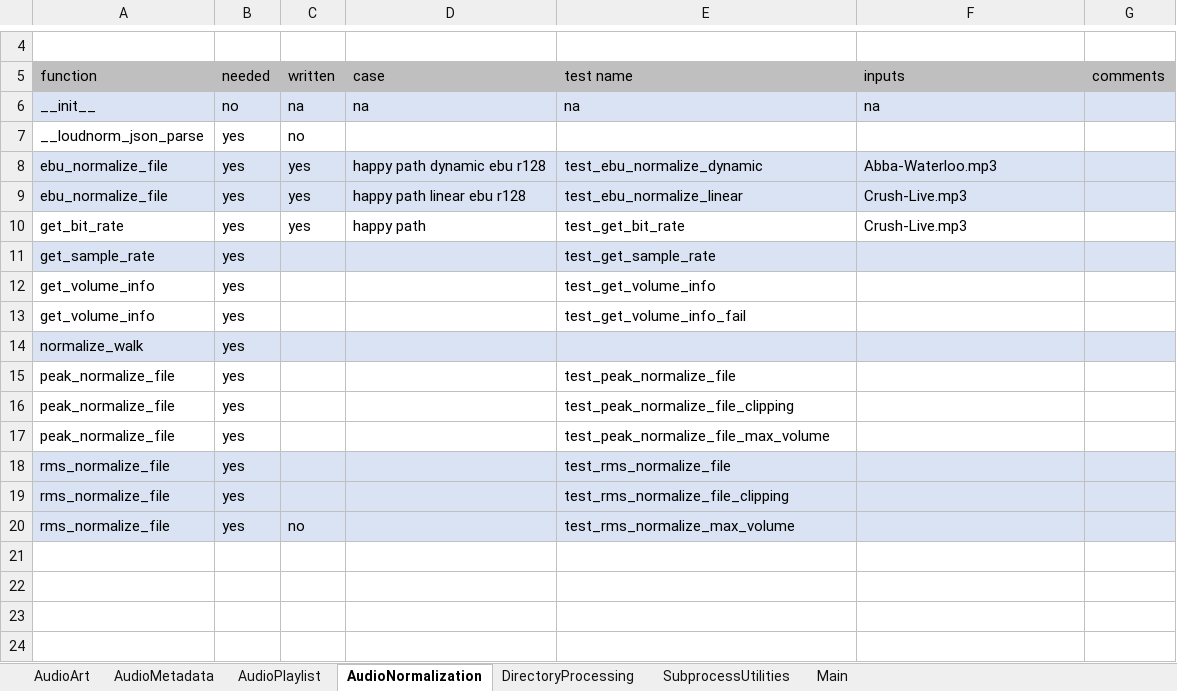
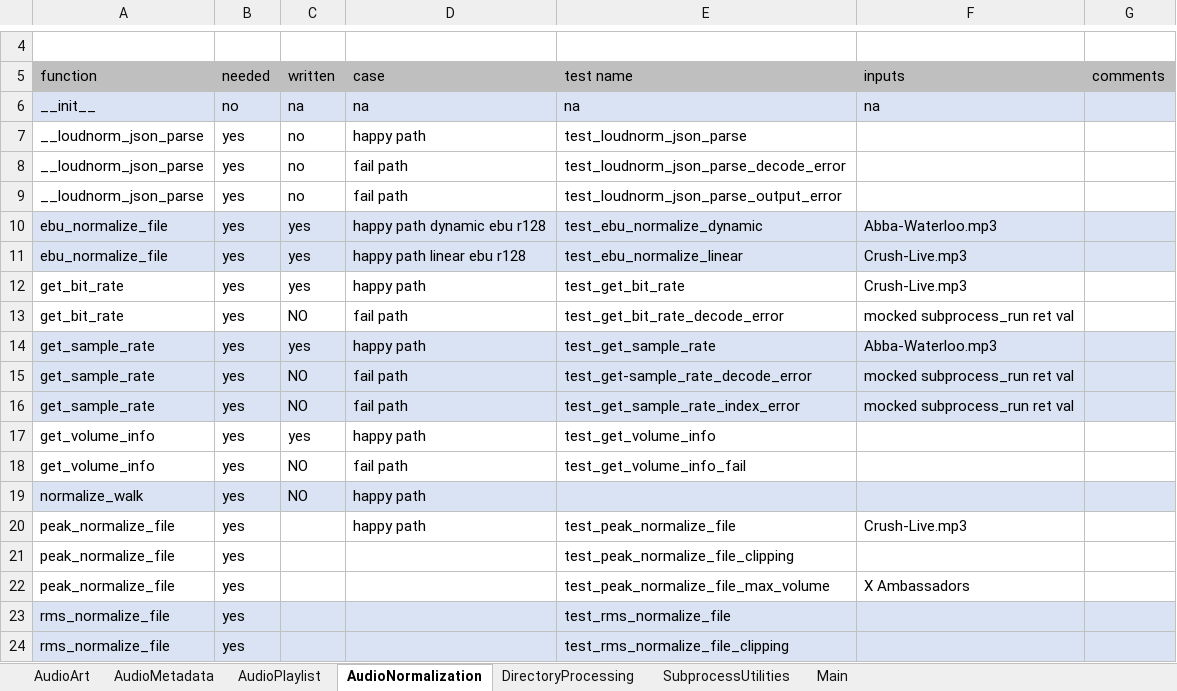
Before and after one commit to manweile/MusicProcessing, an Excel workbook: excel_files/Testing.xlsx, sheet AudioNormalization, drawn as a sheet; only a part is shown, gaps mark what is left out; the shorter side is filled out with more unchanged rows; values as stored, in another font and other column widths than the file's, no borders; addresses are those after the commit; the diff names each change by its address in the sheet, - before the commit and + after, or states it on an @@ line.

Commit message:
updates

```diff
--- a/excel_files/Testing.xlsx (sheet AudioNormalization)
+++ b/excel_files/Testing.xlsx (sheet AudioNormalization)
-D7 (case): (empty)
+D7 (case): happy path
-E7 (test name): (empty)
+E7 (test name): test_loudnorm_json_parse
+row 8: __loudnorm_json_parse | yes | no | fail path | test_loudnorm_json_parse_decode_error
+row 9: __loudnorm_json_parse | yes | no | fail path | test_loudnorm_json_parse_output_error
+row 13: get_bit_rate | yes | NO | fail path | test_get_bit_rate_decode_error | mocked subprocess_run ret val
-C14 (written): (empty)
+C14 (written): yes
-D14 (case): (empty)
+D14 (case): happy path
-F14 (inputs): (empty)
+F14 (inputs): Abba-Waterloo.mp3
+row 15: get_sample_rate | yes | NO | fail path | test_get-sample_rate_decode_error | mocked subprocess_run ret val
+row 16: get_sample_rate | yes | NO | fail path | test_get_sample_rate_index_error | mocked subprocess_run ret val
-C17 (written): (empty)
+C17 (written): yes
-D17 (case): (empty)
+D17 (case): happy path
-C18:C19 (written): (empty)
+C18:C19 (written): NO
-D18 (case): (empty)
+D18 (case): fail path
-D19:D20 (case): (empty)
+D19:D20 (case): happy path
-F20 (inputs): (empty)
+F20 (inputs): Crush-Live.mp3
-F22 (inputs): (empty)
+F22 (inputs): X Ambassadors
```
Also changed, not shown: sheet SubprocessUtilities.
